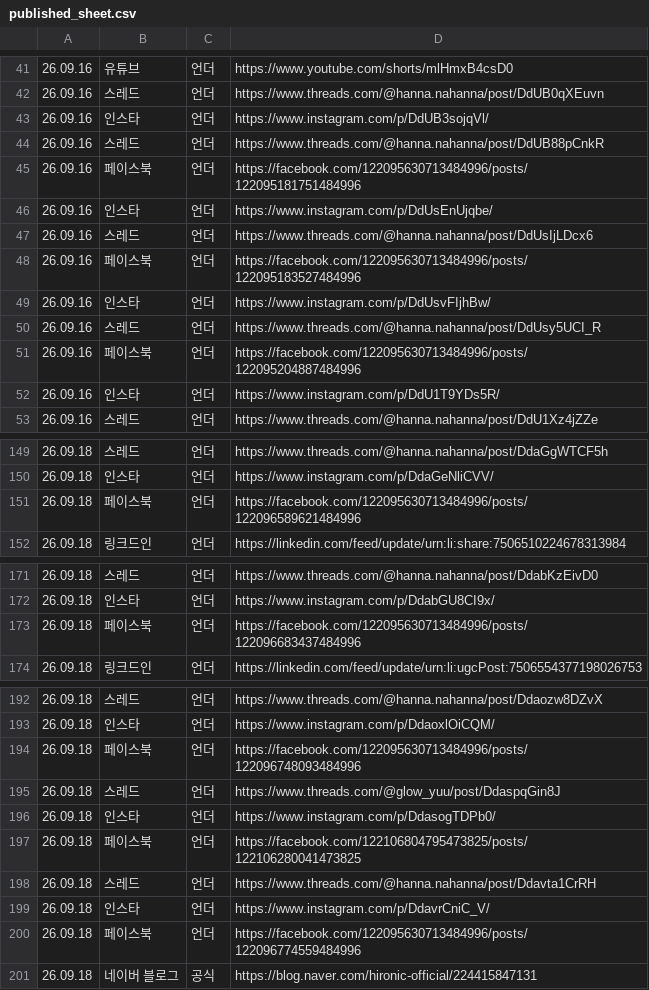
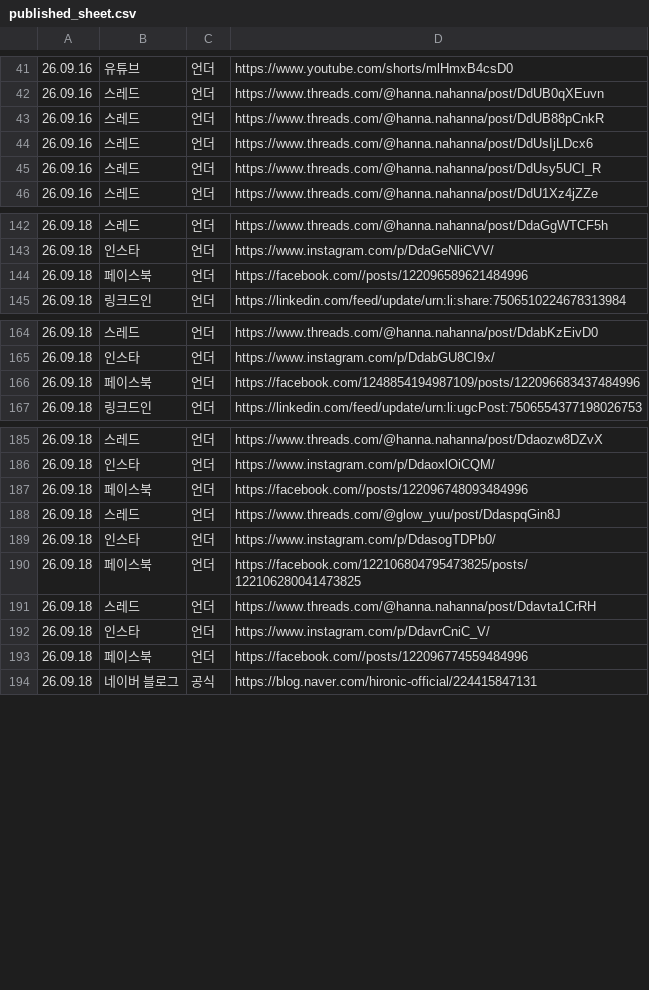
Before and after one commit to hironickoreadrive-sys/miglou-media, a CSV file: published_sheet.csv, drawn as a sheet; only a part is shown, gaps mark what is left out; the diff covers the shown part only.

```diff
--- a/published_sheet.csv
+++ b/published_sheet.csv
@@ -42,12 +42,5 @@
 26.09.16,스레드,언더,https://www.threads.com/@hanna.nahanna/post/DdUB0qXEuvn
-26.09.16,인스타,언더,https://www.instagram.com/p/DdUB3sojqVl/
 26.09.16,스레드,언더,https://www.threads.com/@hanna.nahanna/post/DdUB88pCnkR
-26.09.16,페이스북,언더,https://facebook.com/122095630713484996/posts/122095181751484996
-26.09.16,인스타,언더,https://www.instagram.com/p/DdUsEnUjqbe/
 26.09.16,스레드,언더,https://www.threads.com/@hanna.nahanna/post/DdUsIjLDcx6
-26.09.16,페이스북,언더,https://facebook.com/122095630713484996/posts/122095183527484996
-26.09.16,인스타,언더,https://www.instagram.com/p/DdUsvFIjhBw/
 26.09.16,스레드,언더,https://www.threads.com/@hanna.nahanna/post/DdUsy5UCI_R
-26.09.16,페이스북,언더,https://facebook.com/122095630713484996/posts/122095204887484996
-26.09.16,인스타,언더,https://www.instagram.com/p/DdU1T9YDs5R/
 26.09.16,스레드,언더,https://www.threads.com/@hanna.nahanna/post/DdU1Xz4jZZe
@@ -150,3 +143,3 @@
 26.09.18,인스타,언더,https://www.instagram.com/p/DdaGeNliCVV/
-26.09.18,페이스북,언더,https://facebook.com/122095630713484996/posts/122096589621484996
+26.09.18,페이스북,언더,https://facebook.com//posts/122096589621484996
 26.09.18,링크드인,언더,https://linkedin.com/feed/update/urn:li:share:7506510224678313984
@@ -172,3 +165,3 @@
 26.09.18,인스타,언더,https://www.instagram.com/p/DdabGU8CI9x/
-26.09.18,페이스북,언더,https://facebook.com/122095630713484996/posts/122096683437484996
+26.09.18,페이스북,언더,https://facebook.com/1248854194987109/posts/122096683437484996
 26.09.18,링크드인,언더,https://linkedin.com/feed/update/urn:li:ugcPost:7506554377198026753
@@ -193,3 +186,3 @@
 26.09.18,인스타,언더,https://www.instagram.com/p/DdaoxlOiCQM/
-26.09.18,페이스북,언더,https://facebook.com/122095630713484996/posts/122096748093484996
+26.09.18,페이스북,언더,https://facebook.com//posts/122096748093484996
 26.09.18,스레드,언더,https://www.threads.com/@glow_yuu/post/DdaspqGin8J
@@ -199,3 +192,3 @@
 26.09.18,인스타,언더,https://www.instagram.com/p/DdavrCniC_V/
-26.09.18,페이스북,언더,https://facebook.com/122095630713484996/posts/122096774559484996
+26.09.18,페이스북,언더,https://facebook.com//posts/122096774559484996
 26.09.18,네이버 블로그,공식,https://blog.naver.com/hironic-official/224415847131
```
Also changed, not shown: 23 added rows and 11 edited cells elsewhere in this file.
